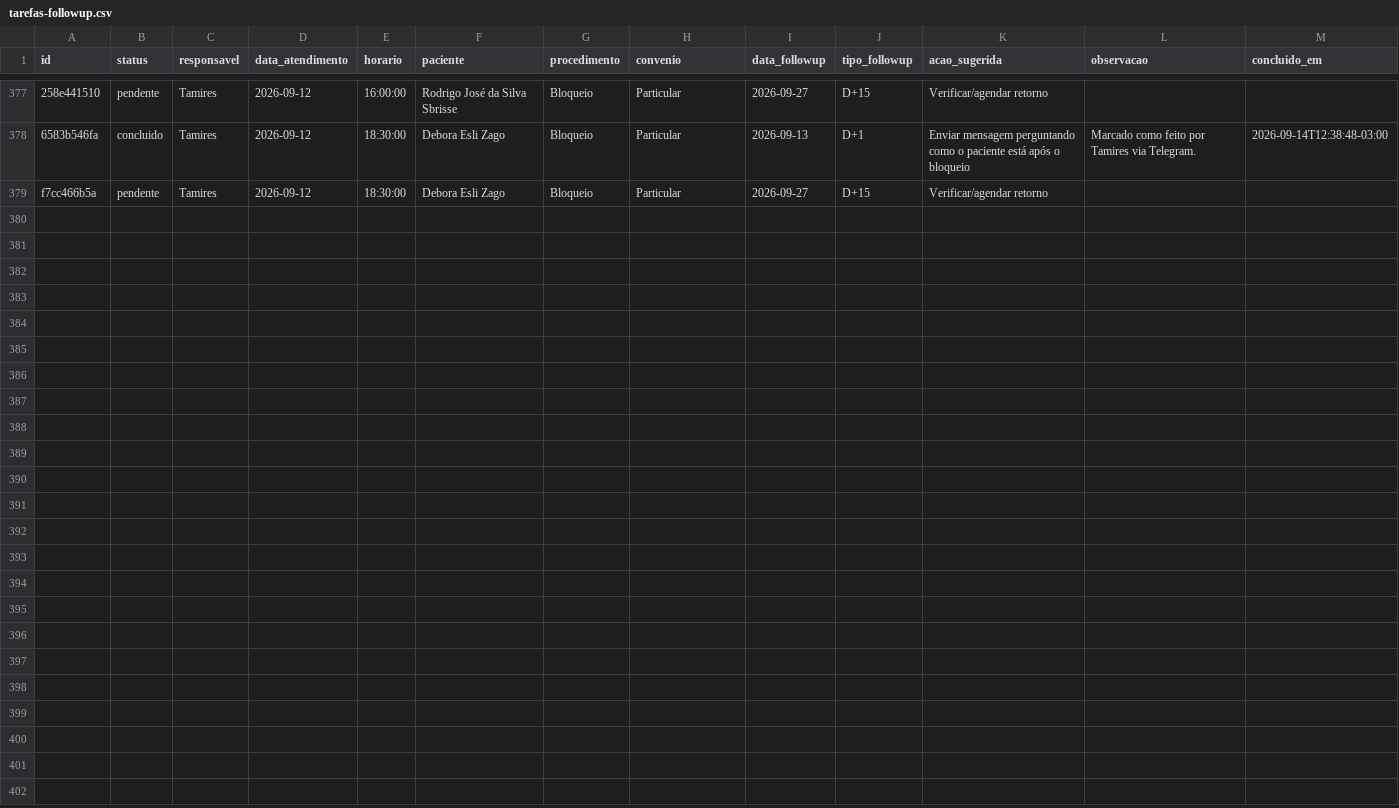
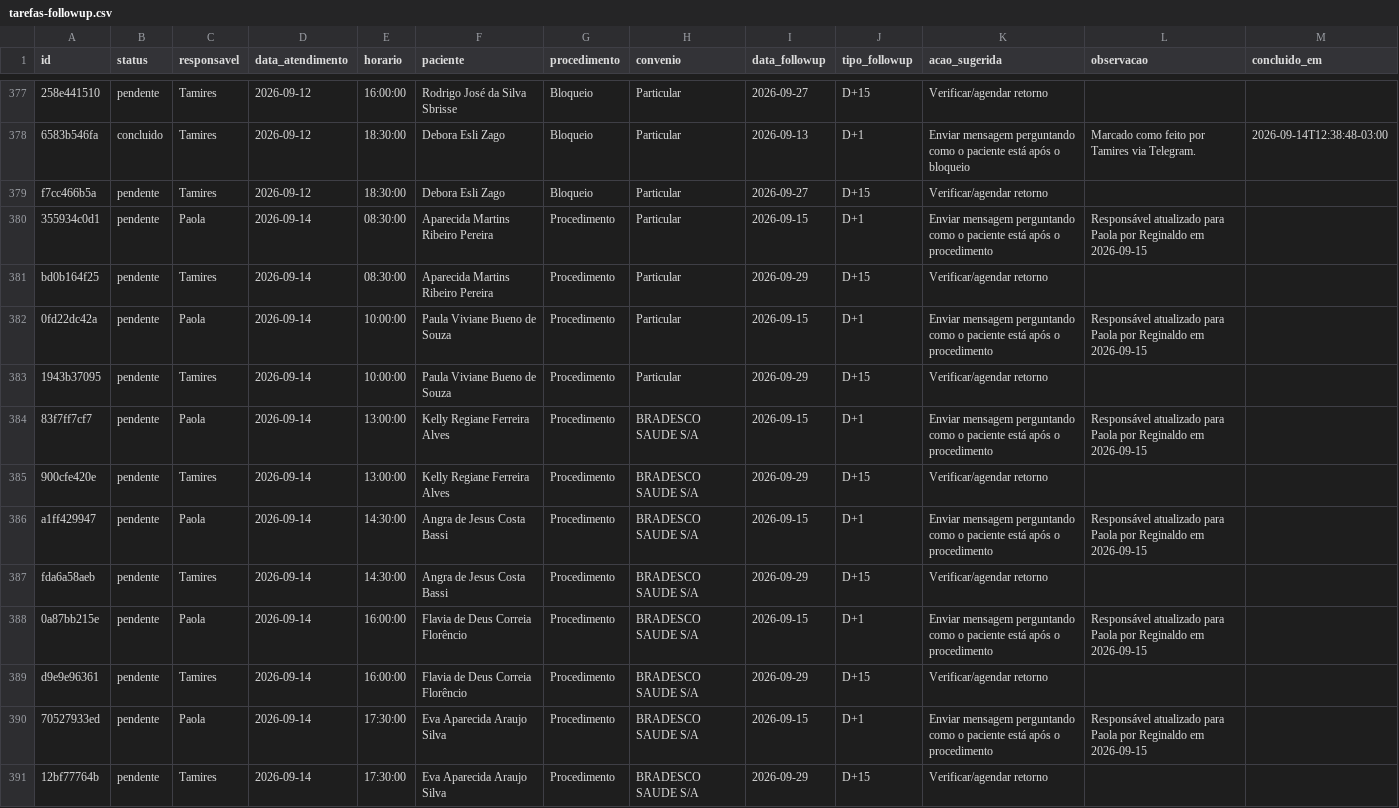
Before and after one commit to reginaldokawamoto-commits/imersao-openclaw-negocios, a CSV file: cerebro/areas/operacoes/followup/tarefas-followup.csv, drawn as a sheet; only a part is shown, gaps mark what is left out; the diff names each change by its address in the sheet, - before the commit and + after, or states it on an @@ line.

Commit message:
Route iClinic patient follow-ups to Paola

```diff
--- a/cerebro/areas/operacoes/followup/tarefas-followup.csv
+++ b/cerebro/areas/operacoes/followup/tarefas-followup.csv
+row 380: 355934c0d1 | pendente | Paola | 2026-09-14 | 08:30:00 | Aparecida Martins Ribeiro Pereira | Procedimento | Particular | 2026-09-15 | D+1 | Enviar mensagem perguntando como o paciente está após o procedimento | Responsável atualizado para Paola por Reginaldo em 2026-09-15
+row 381: bd0b164f25 | pendente | Tamires | 2026-09-14 | 08:30:00 | Aparecida Martins Ribeiro Pereira | Procedimento | Particular | 2026-09-29 | D+15 | Verificar/agendar retorno
+row 382: 0fd22dc42a | pendente | Paola | 2026-09-14 | 10:00:00 | Paula Viviane Bueno de Souza | Procedimento | Particular | 2026-09-15 | D+1 | Enviar mensagem perguntando como o paciente está após o procedimento | Responsável atualizado para Paola por Reginaldo em 2026-09-15
+row 383: 1943b37095 | pendente | Tamires | 2026-09-14 | 10:00:00 | Paula Viviane Bueno de Souza | Procedimento | Particular | 2026-09-29 | D+15 | Verificar/agendar retorno
+row 384: 83f7ff7cf7 | pendente | Paola | 2026-09-14 | 13:00:00 | Kelly Regiane Ferreira Alves | Procedimento | BRADESCO SAUDE S/A | 2026-09-15 | D+1 | Enviar mensagem perguntando como o paciente está após o procedimento | Responsável atualizado para Paola por Reginaldo em 2026-09-15
+row 385: 900cfe420e | pendente | Tamires | 2026-09-14 | 13:00:00 | Kelly Regiane Ferreira Alves | Procedimento | BRADESCO SAUDE S/A | 2026-09-29 | D+15 | Verificar/agendar retorno
+row 386: a1ff429947 | pendente | Paola | 2026-09-14 | 14:30:00 | Angra de Jesus Costa Bassi | Procedimento | BRADESCO SAUDE S/A | 2026-09-15 | D+1 | Enviar mensagem perguntando como o paciente está após o procedimento | Responsável atualizado para Paola por Reginaldo em 2026-09-15
+row 387: fda6a58aeb | pendente | Tamires | 2026-09-14 | 14:30:00 | Angra de Jesus Costa Bassi | Procedimento | BRADESCO SAUDE S/A | 2026-09-29 | D+15 | Verificar/agendar retorno
+row 388: 0a87bb215e | pendente | Paola | 2026-09-14 | 16:00:00 | Flavia de Deus Correia Florêncio | Procedimento | BRADESCO SAUDE S/A | 2026-09-15 | D+1 | Enviar mensagem perguntando como o paciente está após o procedimento | Responsável atualizado para Paola por Reginaldo em 2026-09-15
+row 389: d9e9e96361 | pendente | Tamires | 2026-09-14 | 16:00:00 | Flavia de Deus Correia Florêncio | Procedimento | BRADESCO SAUDE S/A | 2026-09-29 | D+15 | Verificar/agendar retorno
+row 390: 70527933ed | pendente | Paola | 2026-09-14 | 17:30:00 | Eva Aparecida Araujo Silva | Procedimento | BRADESCO SAUDE S/A | 2026-09-15 | D+1 | Enviar mensagem perguntando como o paciente está após o procedimento | Responsável atualizado para Paola por Reginaldo em 2026-09-15
+row 391: 12bf77764b | pendente | Tamires | 2026-09-14 | 17:30:00 | Eva Aparecida Araujo Silva | Procedimento | BRADESCO SAUDE S/A | 2026-09-29 | D+15 | Verificar/agendar retorno
```
Also changed, not shown: cerebro/areas/operacoes/projetos/template-regras-lembretes-iclinic.csv, 2 other files.
